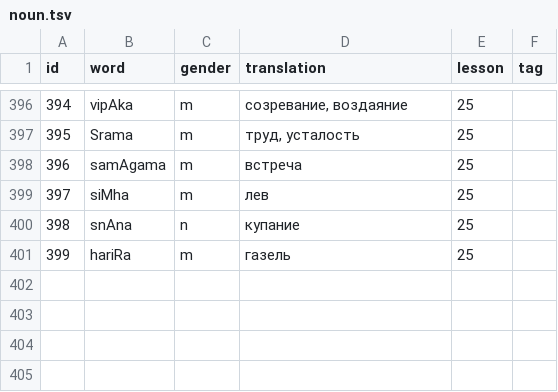
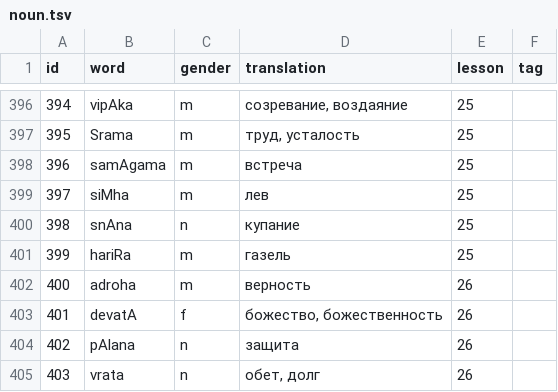
Before and after one commit to alexander-myltsev/buhler-sanskrit-book, a TSV file: src/dictionary/noun.tsv, drawn as a sheet; only a part is shown, gaps mark what is left out; the diff names each change by its address in the sheet, - before the commit and + after, or states it on an @@ line.

```diff
--- a/src/dictionary/noun.tsv
+++ b/src/dictionary/noun.tsv
+row 402: 400 | adroha | m | верность | 26
+row 403: 401 | devatA | f | божество, божественность | 26
+row 404: 402 | pAlana | n | защита | 26
+row 405: 403 | vrata | n | обет, долг | 26
```
Also changed, not shown: src/dictionary/adjective.tsv, src/dictionary/verb.tsv, 1 other file.
